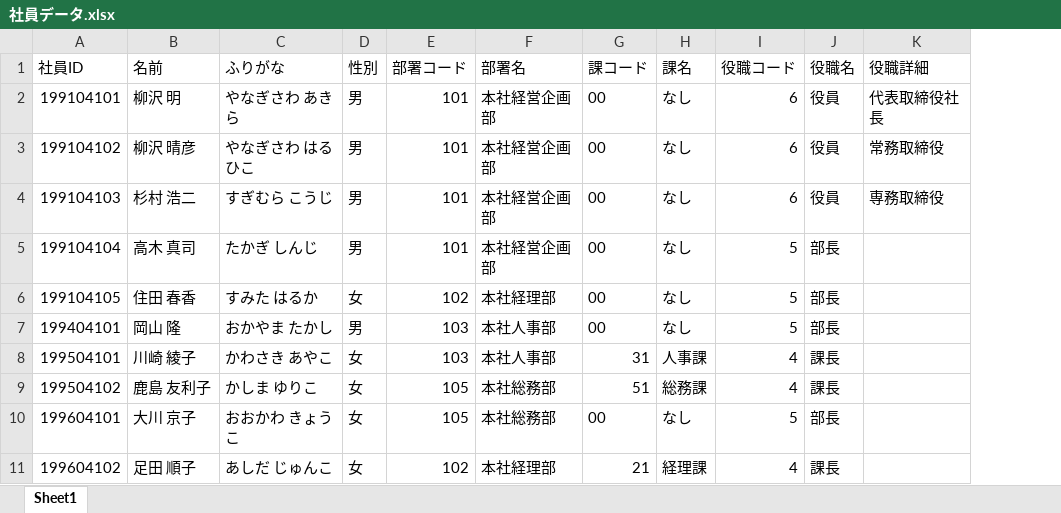
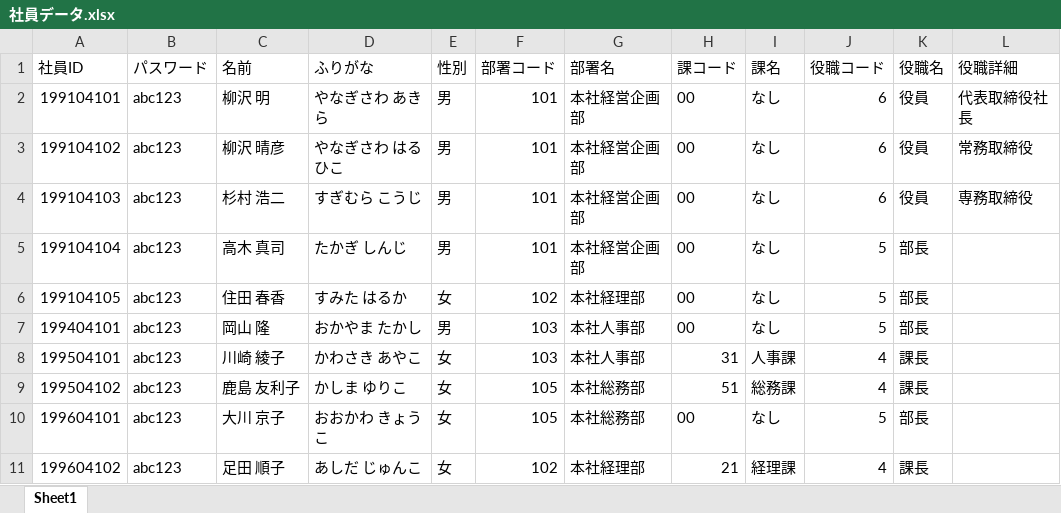
Before and after one commit to java201710/java, an Excel workbook: 99_チーム内打合せ用（総合演習）/社員データ.xlsx, sheet Sheet1, drawn as a sheet; only a part is shown; values as stored, in another font and other column widths than the file's, no borders; the diff names each change by its address in the sheet, - before the commit and + after, or states it on an @@ line.

```diff
--- a/99_チーム内打合せ用（総合演習）/社員データ.xlsx (sheet Sheet1)
+++ b/99_チーム内打合せ用（総合演習）/社員データ.xlsx (sheet Sheet1)
+column B (パスワード), rows 2-11: all abc123
```
Also changed, not shown: 1 other file.
